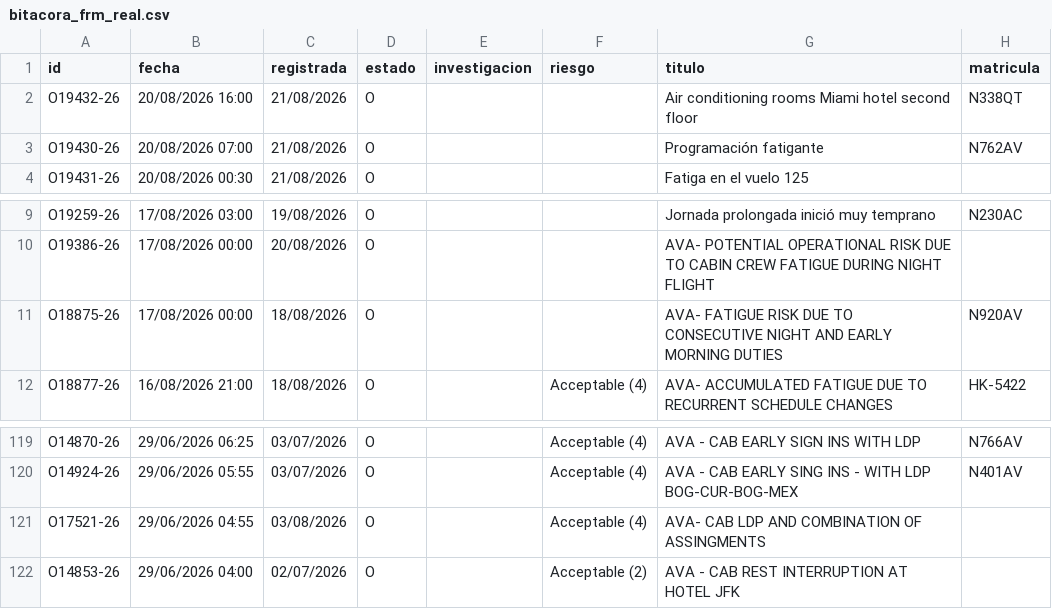
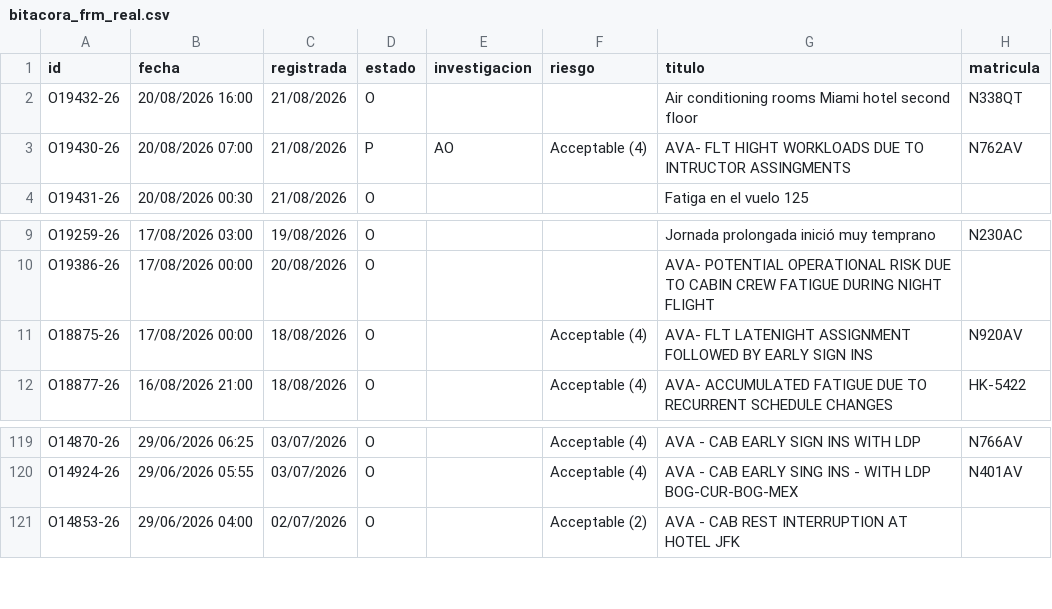
Before and after one commit to luibernip/segops, a CSV file: bitacora_frm_real.csv, drawn as a sheet; only a part is shown, gaps mark what is left out.

```diff
--- a/bitacora_frm_real.csv
+++ b/bitacora_frm_real.csv
@@ -2,3 +2,3 @@ id;fecha;registrada;estado;investigacion;riesgo;titulo;matricula
 O19432-26;20/08/2026 16:00;21/08/2026;O;;;Air conditioning rooms Miami hotel second floor;N338QT
-O19430-26;20/08/2026 07:00;21/08/2026;O;;;Programación fatigante;N762AV
+O19430-26;20/08/2026 07:00;21/08/2026;P;AO;Acceptable (4);AVA- FLT HIGHT WORKLOADS DUE TO INTRUCTOR ASSINGMENTS;N762AV
 O19431-26;20/08/2026 00:30;21/08/2026;O;;;Fatiga en el vuelo 125;
@@ -10,3 +10,3 @@ O19259-26;17/08/2026 03:00;19/08/2026;O;;;Jornada prolongada inició muy tempran
 O19386-26;17/08/2026 00:00;20/08/2026;O;;;AVA- POTENTIAL OPERATIONAL RISK DUE TO CABIN CREW FATIGUE DURING NIGHT FLIGHT;
-O18875-26;17/08/2026 00:00;18/08/2026;O;;;AVA- FATIGUE RISK DUE TO CONSECUTIVE NIGHT AND EARLY MORNING DUTIES;N920AV
+O18875-26;17/08/2026 00:00;18/08/2026;O;;Acceptable (4);AVA- FLT LATENIGHT ASSIGNMENT FOLLOWED BY EARLY SIGN INS;N920AV
 O18877-26;16/08/2026 21:00;18/08/2026;O;;Acceptable (4);AVA- ACCUMULATED FATIGUE DUE TO RECURRENT SCHEDULE CHANGES;HK-5422
@@ -120,3 +120,2 @@ O14870-26;29/06/2026 06:25;03/07/2026;O;;Acceptable (4);AVA - CAB EARLY SIGN INS
 O14924-26;29/06/2026 05:55;03/07/2026;O;;Acceptable (4);AVA - CAB EARLY SING INS - WITH LDP BOG-CUR-BOG-MEX;N401AV
-O17521-26;29/06/2026 04:55;03/08/2026;O;;Acceptable (4);AVA- CAB LDP AND COMBINATION OF ASSINGMENTS;
 O14853-26;29/06/2026 04:00;02/07/2026;O;;Acceptable (2);AVA - CAB REST INTERRUPTION AT HOTEL JFK;
```
Also changed, not shown: bitacora_frm.csv, bitacora_grh.csv, 3 other files.
